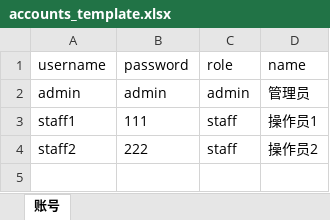
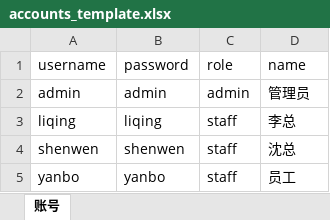
Before and after one commit to sqyudong/meal-table, an Excel workbook: accounts_template.xlsx, sheet 账号, drawn as a sheet; values as stored, in another font and other column widths than the file's, no borders; removed rows and columns are numbered as before the commit, all else as after; the diff names each change by its address in the sheet, - before the commit and + after, or states it on an @@ line.

Commit message:
Update accounts_template.xlsx with user data

```diff
--- a/accounts_template.xlsx (sheet 账号)
+++ b/accounts_template.xlsx (sheet 账号)
-row 3: staff1 | 111 | staff | 操作员1
-row 4: staff2 | 222 | staff | 操作员2
+row 3: liqing | liqing | staff | 李总
+row 4: shenwen | shenwen | staff | 沈总
+row 5: yanbo | yanbo | staff | 员工
```
